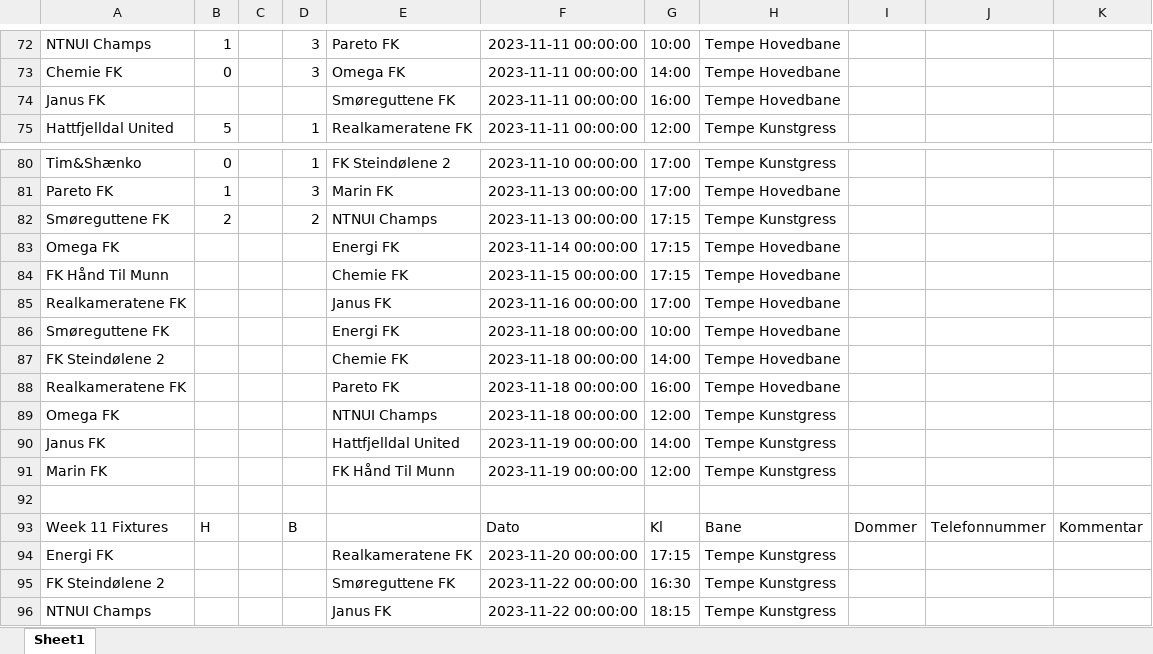
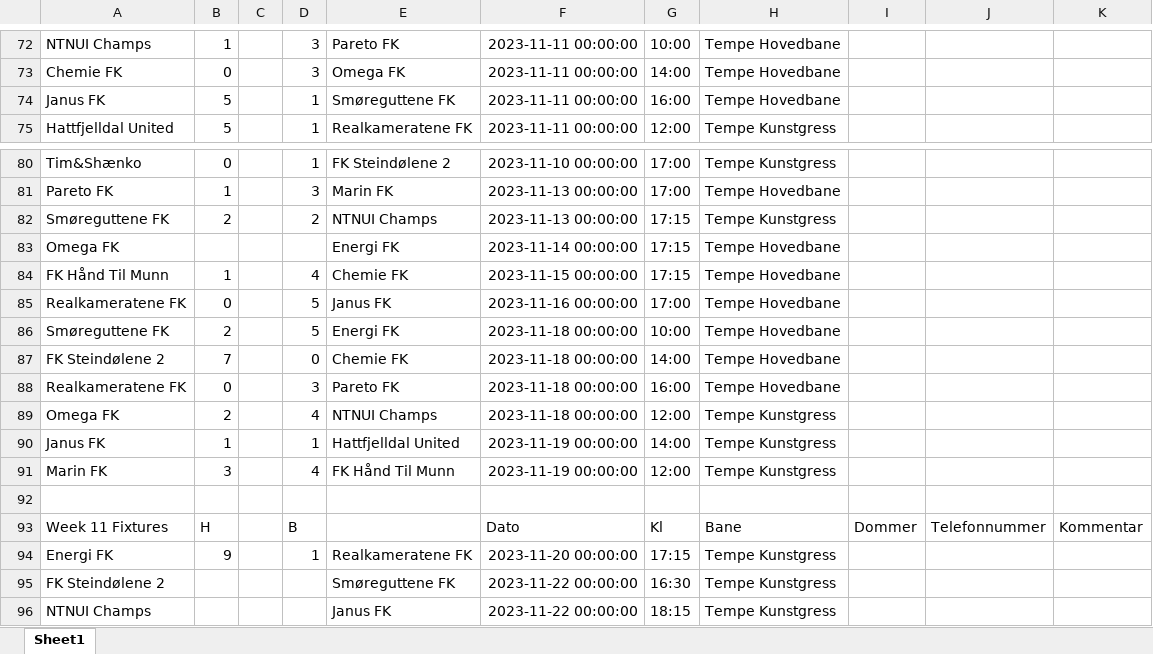
Before and after one commit to tsff1/tables, an Excel workbook: Scripts/Kamper/H23/Avd B.xlsx, sheet Sheet1, drawn as a sheet; only a part is shown, gaps mark what is left out; values as stored, in another font and other column widths than the file's, no borders; the diff names each change by its address in the sheet, - before the commit and + after, or states it on an @@ line.

Commit message:
Updated table

```diff
--- a/Scripts/Kamper/H23/Avd B.xlsx (sheet Sheet1)
+++ b/Scripts/Kamper/H23/Avd B.xlsx (sheet Sheet1)
-B74: (empty)
+B74: 5
-D74: (empty)
+D74: 1
-B84: (empty)
+B84: 1
-D84: (empty)
+D84: 4
-B85: (empty)
+B85: 0
-D85:D86: (empty)
+D85:D86: 5
-B86: (empty)
+B86: 2
-B87: (empty)
+B87: 7
-D87: (empty)
+D87: 0
-B88: (empty)
+B88: 0
-D88: (empty)
+D88: 3
-B89: (empty)
+B89: 2
-D89: (empty)
+D89: 4
-B90: (empty)
+B90: 1
-D90: (empty)
+D90: 1
-B91: (empty)
+B91: 3
-D91: (empty)
+D91: 4
-B94: (empty)
+B94: 9
-D94: (empty)
+D94: 1
```
Also changed, not shown: Scripts/Kamper/H23/Avd A.xlsx, 8 other files.
